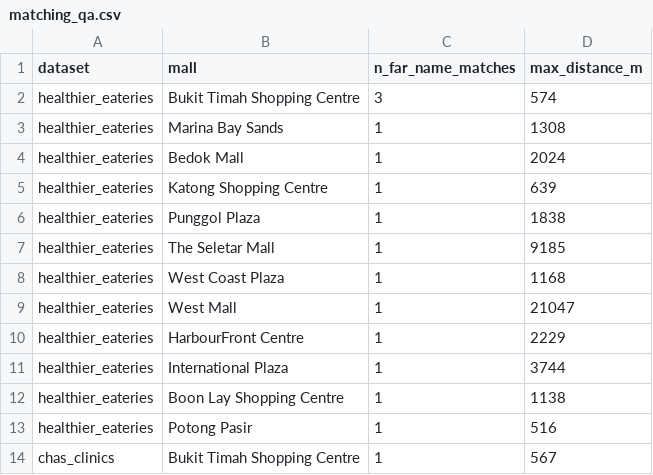
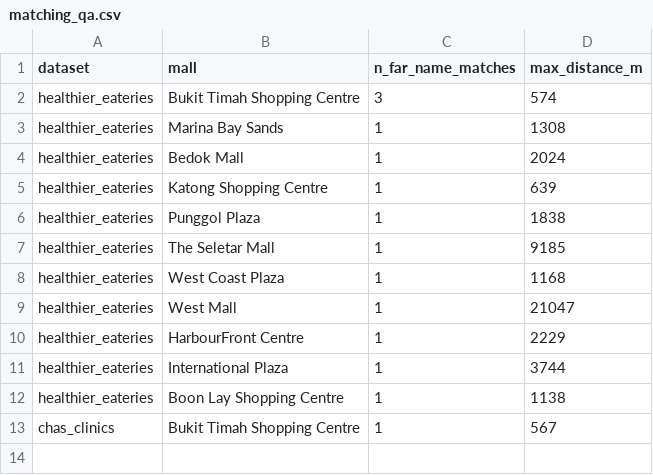
Before and after one commit to WinstonLai/HPM, a CSV file: data/processed/matching_qa.csv, drawn as a sheet; the diff names each change by its address in the sheet, - before the commit and + after, or states it on an @@ line.

```diff
--- a/data/processed/matching_qa.csv
+++ b/data/processed/matching_qa.csv
-row 13: healthier_eateries | Potong Pasir | 1 | 516
```
Also changed, not shown: data/processed/category_scores.csv, data/processed/hpm_index.csv, 8 other files.
